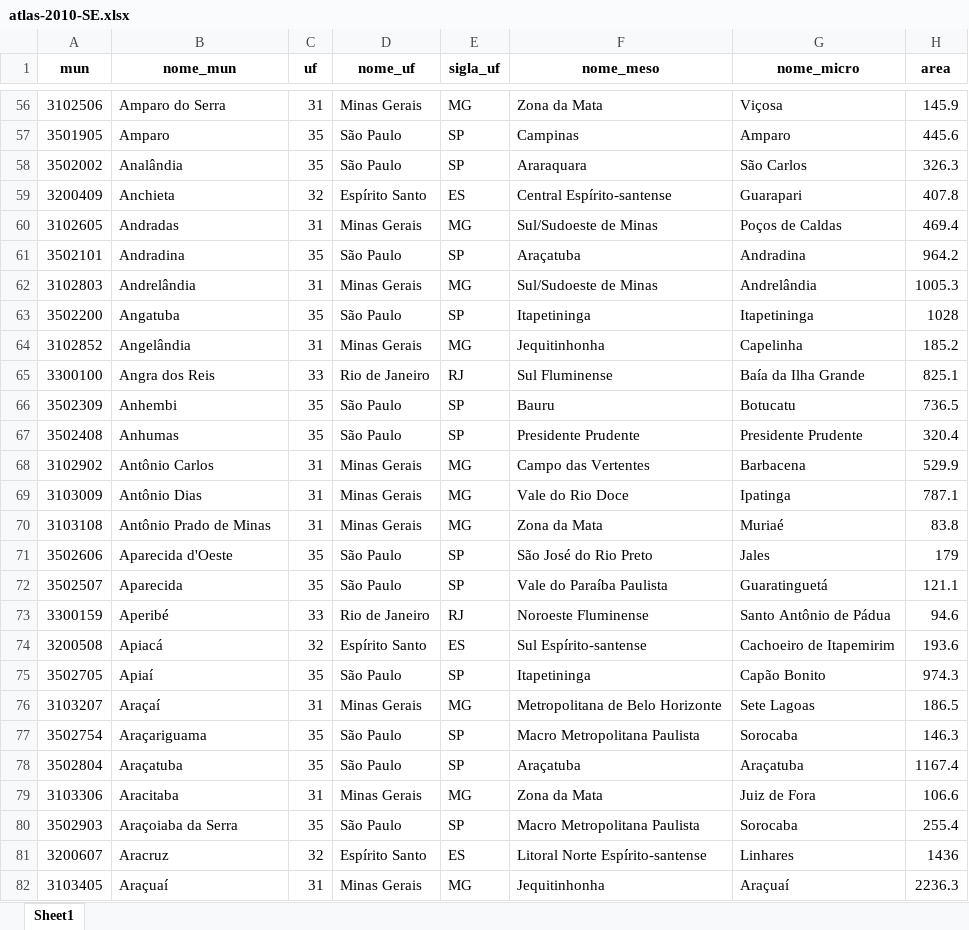
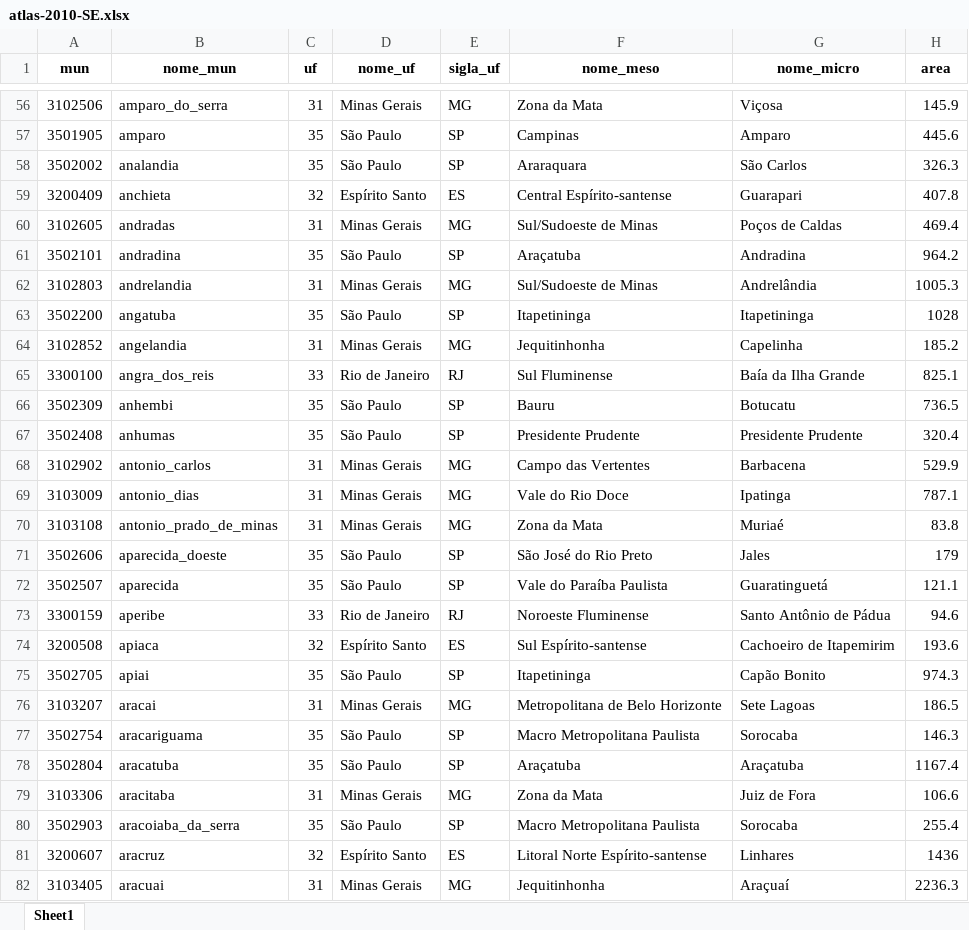
Before and after one commit to patriciasiqueira/patriciasiqueira.github.io, an Excel workbook: arquivos/atlas-2010-SE.xlsx, sheet Sheet1, drawn as a sheet; only a part is shown, gaps mark what is left out; values as stored, in another font and other column widths than the file's, no borders; the diff covers the shown part only; the diff names each change by its address in the sheet, - before the commit and + after, or states it on an @@ line.

```diff
--- a/arquivos/atlas-2010-SE.xlsx (sheet Sheet1)
+++ b/arquivos/atlas-2010-SE.xlsx (sheet Sheet1)
-B56 (nome_mun): Amparo do Serra
+B56 (nome_mun): amparo_do_serra
-B57 (nome_mun): Amparo
+B57 (nome_mun): amparo
-B58 (nome_mun): Analândia
+B58 (nome_mun): analandia
-B59 (nome_mun): Anchieta
+B59 (nome_mun): anchieta
-B60 (nome_mun): Andradas
+B60 (nome_mun): andradas
-B61 (nome_mun): Andradina
+B61 (nome_mun): andradina
-B62 (nome_mun): Andrelândia
+B62 (nome_mun): andrelandia
-B63 (nome_mun): Angatuba
+B63 (nome_mun): angatuba
-B64 (nome_mun): Angelândia
+B64 (nome_mun): angelandia
-B65 (nome_mun): Angra dos Reis
+B65 (nome_mun): angra_dos_reis
-B66 (nome_mun): Anhembi
+B66 (nome_mun): anhembi
-B67 (nome_mun): Anhumas
+B67 (nome_mun): anhumas
-B68 (nome_mun): Antônio Carlos
+B68 (nome_mun): antonio_carlos
-B69 (nome_mun): Antônio Dias
+B69 (nome_mun): antonio_dias
-B70 (nome_mun): Antônio Prado de Minas
+B70 (nome_mun): antonio_prado_de_minas
-B71 (nome_mun): Aparecida d'Oeste
+B71 (nome_mun): aparecida_doeste
-B72 (nome_mun): Aparecida
+B72 (nome_mun): aparecida
-B73 (nome_mun): Aperibé
+B73 (nome_mun): aperibe
-B74 (nome_mun): Apiacá
+B74 (nome_mun): apiaca
-B75 (nome_mun): Apiaí
+B75 (nome_mun): apiai
-B76 (nome_mun): Araçaí
+B76 (nome_mun): aracai
-B77 (nome_mun): Araçariguama
+B77 (nome_mun): aracariguama
-B78 (nome_mun): Araçatuba
+B78 (nome_mun): aracatuba
-B79 (nome_mun): Aracitaba
+B79 (nome_mun): aracitaba
-B80 (nome_mun): Araçoiaba da Serra
+B80 (nome_mun): aracoiaba_da_serra
-B81 (nome_mun): Aracruz
+B81 (nome_mun): aracruz
-B82 (nome_mun): Araçuaí
+B82 (nome_mun): aracuai
```
Also changed, not shown: 5 added rows and 1641 edited cells elsewhere in this sheet.
